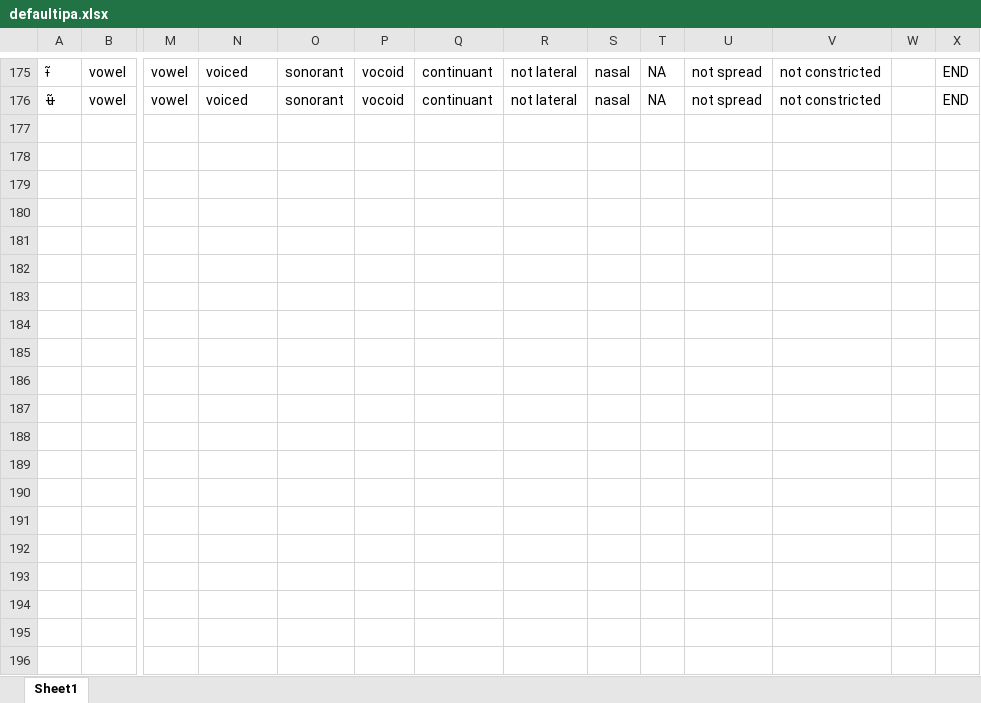
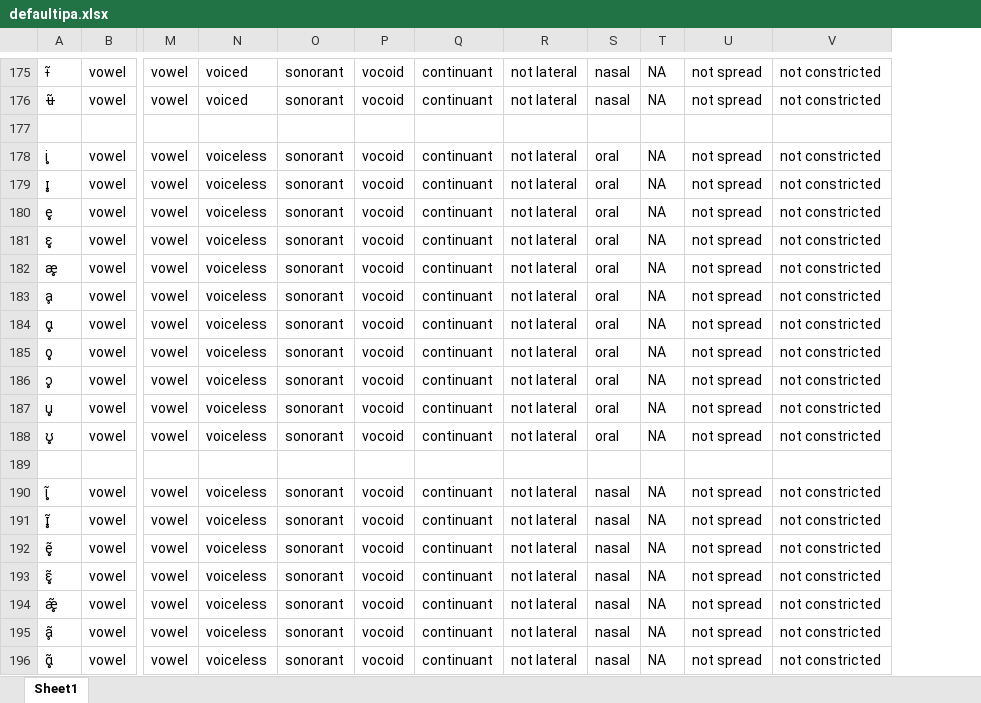
Before and after one commit to Accelsnow/Phonogenesis-legacy, an Excel workbook: src/defaultipa.xlsx, sheet Sheet1, drawn as a sheet; only a part is shown, gaps mark what is left out; values as stored, in another font and other column widths than the file's, no borders; removed rows and columns are numbered as before the commit, all else as after; rows hold the shown columns only; the diff covers the shown part only; the diff names each change by its address in the sheet, - before the commit and + after, or states it on an @@ line.

```diff
--- a/src/defaultipa.xlsx (sheet Sheet1)
+++ b/src/defaultipa.xlsx (sheet Sheet1)
-column W, empty
-column X, rows 175-176: END | END
+row 177: (empty)
+row 178: i̥ | vowel | vowel | voiceless | sonorant | vocoid | continuant | not lateral | oral | NA | not spread | not constricted
+row 179: ɪ̥ | vowel | vowel | voiceless | sonorant | vocoid | continuant | not lateral | oral | NA | not spread | not constricted
+row 180: e̥ | vowel | vowel | voiceless | sonorant | vocoid | continuant | not lateral | oral | NA | not spread | not constricted
+row 181: ɛ̥ | vowel | vowel | voiceless | sonorant | vocoid | continuant | not lateral | oral | NA | not spread | not constricted
+row 182: æ̥ | vowel | vowel | voiceless | sonorant | vocoid | continuant | not lateral | oral | NA | not spread | not constricted
+row 183: ḁ | vowel | vowel | voiceless | sonorant | vocoid | continuant | not lateral | oral | NA | not spread | not constricted
+row 184: ɑ̥ | vowel | vowel | voiceless | sonorant | vocoid | continuant | not lateral | oral | NA | not spread | not constricted
+row 185: o̥ | vowel | vowel | voiceless | sonorant | vocoid | continuant | not lateral | oral | NA | not spread | not constricted
+row 186: ɔ̥ | vowel | vowel | voiceless | sonorant | vocoid | continuant | not lateral | oral | NA | not spread | not constricted
+row 187: u̥ | vowel | vowel | voiceless | sonorant | vocoid | continuant | not lateral | oral | NA | not spread | not constricted
+row 188: ʊ̥ | vowel | vowel | voiceless | sonorant | vocoid | continuant | not lateral | oral | NA | not spread | not constricted
+row 189: (empty)
+row 190: ĩ̥ | vowel | vowel | voiceless | sonorant | vocoid | continuant | not lateral | nasal | NA | not spread | not constricted
+row 191: ɪ̥̃ | vowel | vowel | voiceless | sonorant | vocoid | continuant | not lateral | nasal | NA | not spread | not constricted
+row 192: ẽ̥ | vowel | vowel | voiceless | sonorant | vocoid | continuant | not lateral | nasal | NA | not spread | not constricted
+row 193: ɛ̥̃ | vowel | vowel | voiceless | sonorant | vocoid | continuant | not lateral | nasal | NA | not spread | not constricted
+row 194: æ̥̃ | vowel | vowel | voiceless | sonorant | vocoid | continuant | not lateral | nasal | NA | not spread | not constricted
+row 195: ḁ̃ | vowel | vowel | voiceless | sonorant | vocoid | continuant | not lateral | nasal | NA | not spread | not constricted
+row 196: ɑ̥̃ | vowel | vowel | voiceless | sonorant | vocoid | continuant | not lateral | nasal | NA | not spread | not constricted
```
Also changed, not shown: 31 added rows and 6 edited cells elsewhere in this sheet, src/defaultrules.xlsx, 7 other files.
